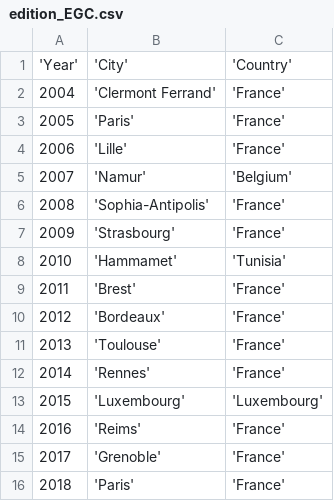
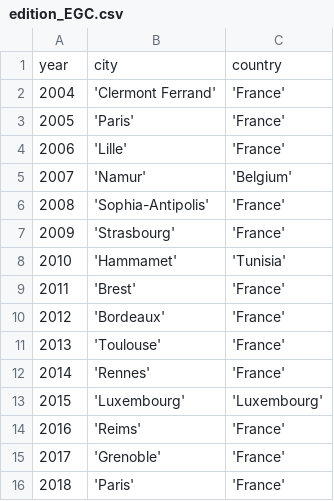
Before and after one commit to CamilleLV/Text_Mining_Challenge_EGC, a CSV file: data/Sources/edition_EGC.csv, drawn as a sheet.

```diff
--- a/data/Sources/edition_EGC.csv
+++ b/data/Sources/edition_EGC.csv
@@ -1,2 +1,2 @@
-'Year';'City';'Country'
+year;city;country
 2004;'Clermont Ferrand';'France'
```
Also changed, not shown: 4 other files.
